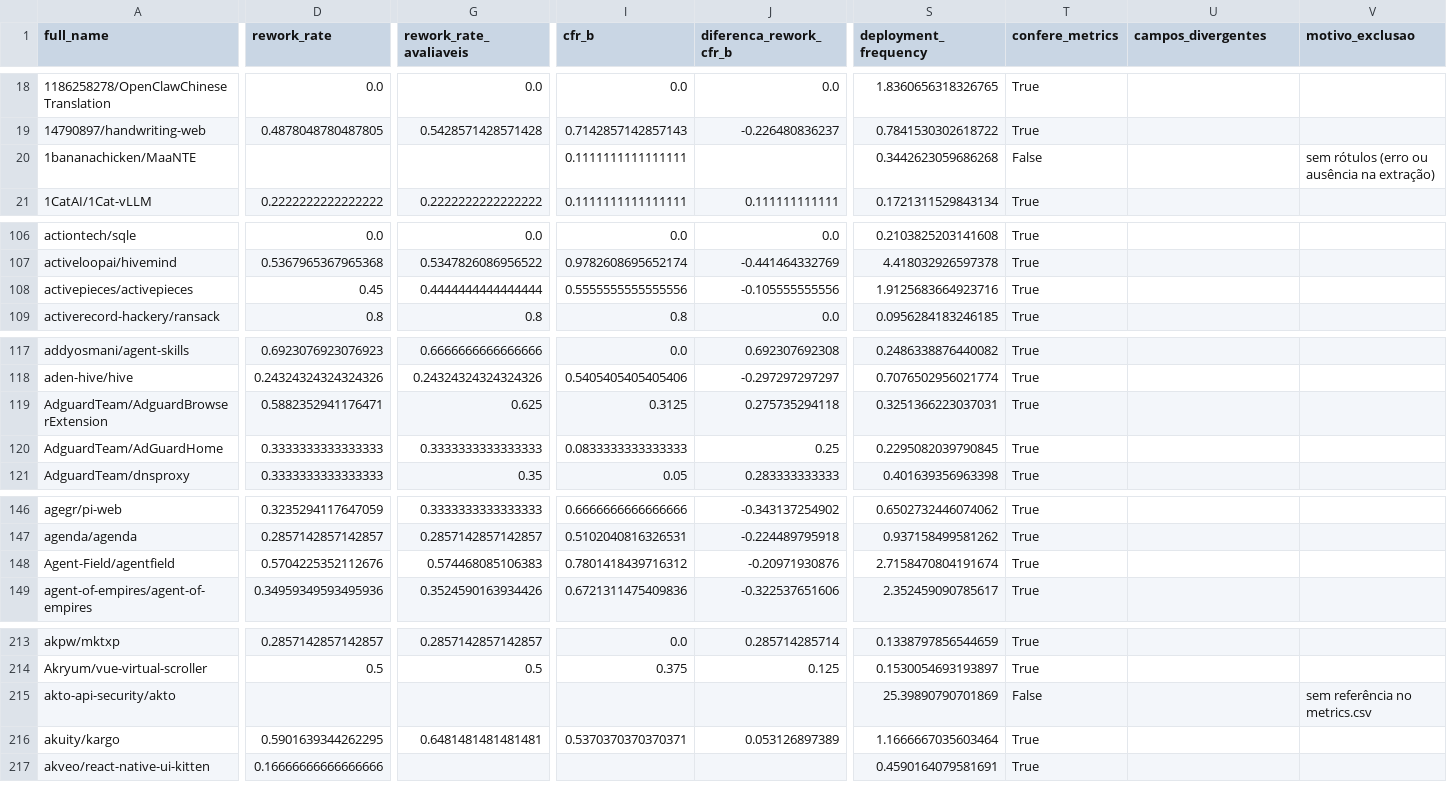
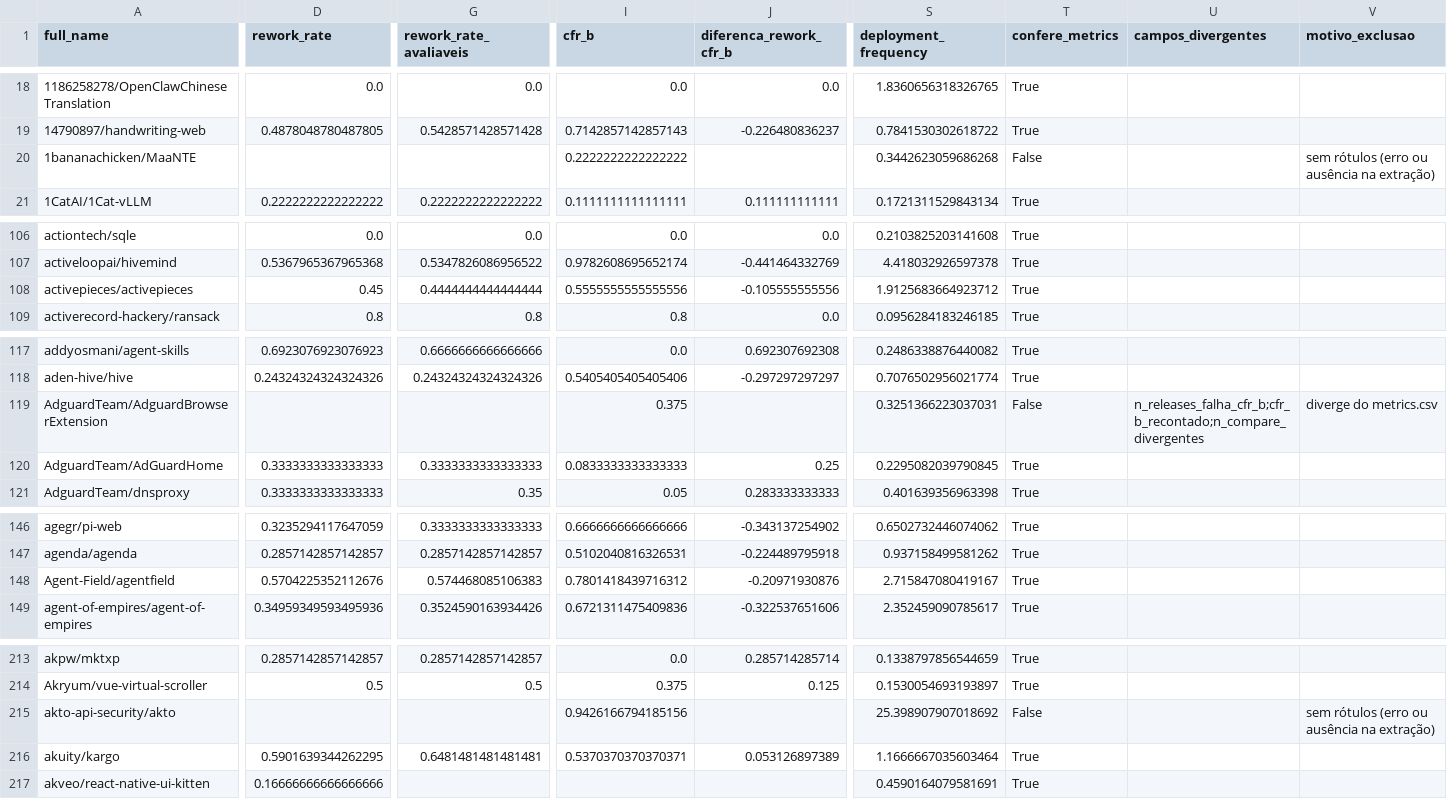
Before and after one commit to Laboratorio-Medicao/Lab03, a CSV file: outputs/analise/rq08_rework_rate.csv, drawn as a sheet; only a part is shown, gaps mark what is left out; the diff names each change by its address in the sheet, - before the commit and + after, or states it on an @@ line.

Commit message:
#33 - Saídas analíticas regeneradas do dataset congelado (CFR(b) n=299, RQ05, RQ06, RQ08, RQ07)
outputs/analise e outputs/sensitivity_* regerados de data/metrics.csv (tag dataset-final), reprodutíveis e determinísticos

```diff
--- a/outputs/analise/rq08_rework_rate.csv
+++ b/outputs/analise/rq08_rework_rate.csv
-I20 (cfr_b): 0.1111111111111111
+I20 (cfr_b): 0.2222222222222222
-S108 (deployment_frequency): 1.9125683664923716
+S108 (deployment_frequency): 1.9125683664923712
-D119 (rework_rate): 0.5882352941176471
+D119 (rework_rate): (empty)
-G119 (rework_rate_avaliaveis): 0.625
+G119 (rework_rate_avaliaveis): (empty)
-I119 (cfr_b): 0.3125
+I119 (cfr_b): 0.375
-J119 (diferenca_rework_cfr_b): 0.275735294118
+J119 (diferenca_rework_cfr_b): (empty)
-T119 (confere_metrics): True
+T119 (confere_metrics): False
-U119 (campos_divergentes): (empty)
+U119 (campos_divergentes): n_releases_falha_cfr_b;cfr_b_recontado;n_compare_divergentes
-V119 (motivo_exclusao): (empty)
+V119 (motivo_exclusao): diverge do metrics.csv
-S148 (deployment_frequency): 2.7158470804191674
+S148 (deployment_frequency): 2.715847080419167
-I215 (cfr_b): (empty)
+I215 (cfr_b): 0.9426166794185156
-S215 (deployment_frequency): 25.39890790701869
+S215 (deployment_frequency): 25.398907907018692
-V215 (motivo_exclusao): sem referência no metrics.csv
+V215 (motivo_exclusao): sem rótulos (erro ou ausência na extração)
```
Also changed, not shown: outputs/analise/rq05_sensibilidade_cfr_b.csv, outputs/analise/rq05_spearman.csv, 18 other files.
